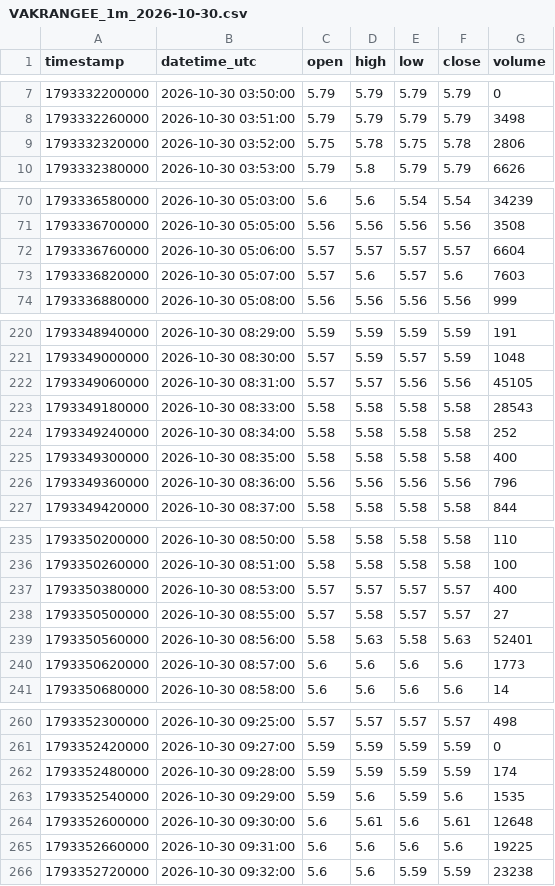
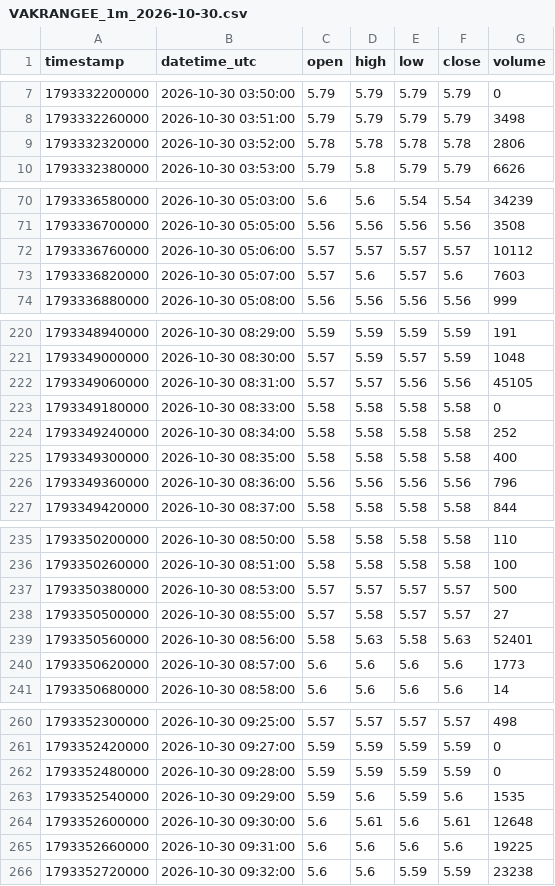
Before and after one commit to parshant65-lang/India-Stocks-2491-2520-Historical-Data, a CSV file: VAKRANGEE/1m/2026/10/VAKRANGEE_1m_2026-10-30.csv, drawn as a sheet; only a part is shown, gaps mark what is left out.

```diff
--- a/VAKRANGEE/1m/2026/10/VAKRANGEE_1m_2026-10-30.csv
+++ b/VAKRANGEE/1m/2026/10/VAKRANGEE_1m_2026-10-30.csv
@@ -8,3 +8,3 @@ timestamp,datetime_utc,open,high,low,close,volume
 1793332260000,2026-10-30 03:51:00,5.79,5.79,5.79,5.79,3498
-1793332320000,2026-10-30 03:52:00,5.75,5.78,5.75,5.78,2806
+1793332320000,2026-10-30 03:52:00,5.78,5.78,5.78,5.78,2806
 1793332380000,2026-10-30 03:53:00,5.79,5.8,5.79,5.79,6626
@@ -71,3 +71,3 @@ timestamp,datetime_utc,open,high,low,close,volume
 1793336700000,2026-10-30 05:05:00,5.56,5.56,5.56,5.56,3508
-1793336760000,2026-10-30 05:06:00,5.57,5.57,5.57,5.57,6604
+1793336760000,2026-10-30 05:06:00,5.57,5.57,5.57,5.57,10112
 1793336820000,2026-10-30 05:07:00,5.57,5.6,5.57,5.6,7603
@@ -222,3 +222,3 @@ timestamp,datetime_utc,open,high,low,close,volume
 1793349060000,2026-10-30 08:31:00,5.57,5.57,5.56,5.56,45105
-1793349180000,2026-10-30 08:33:00,5.58,5.58,5.58,5.58,28543
+1793349180000,2026-10-30 08:33:00,5.58,5.58,5.58,5.58,0
 1793349240000,2026-10-30 08:34:00,5.58,5.58,5.58,5.58,252
@@ -236,3 +236,3 @@ timestamp,datetime_utc,open,high,low,close,volume
 1793350260000,2026-10-30 08:51:00,5.58,5.58,5.58,5.58,100
-1793350380000,2026-10-30 08:53:00,5.57,5.57,5.57,5.57,400
+1793350380000,2026-10-30 08:53:00,5.57,5.57,5.57,5.57,500
 1793350500000,2026-10-30 08:55:00,5.57,5.58,5.57,5.57,27
@@ -261,3 +261,3 @@ timestamp,datetime_utc,open,high,low,close,volume
 1793352420000,2026-10-30 09:27:00,5.59,5.59,5.59,5.59,0
-1793352480000,2026-10-30 09:28:00,5.59,5.59,5.59,5.59,174
+1793352480000,2026-10-30 09:28:00,5.59,5.59,5.59,5.59,0
 1793352540000,2026-10-30 09:29:00,5.59,5.6,5.59,5.6,1535
```
Also changed, not shown: UYFINCORP/1m/2026/10/UYFINCORP_1m_2026-10-30.csv, VASCONEQ/1m/2026/10/VASCONEQ_1m_2026-10-30.csv, 9 other files.
